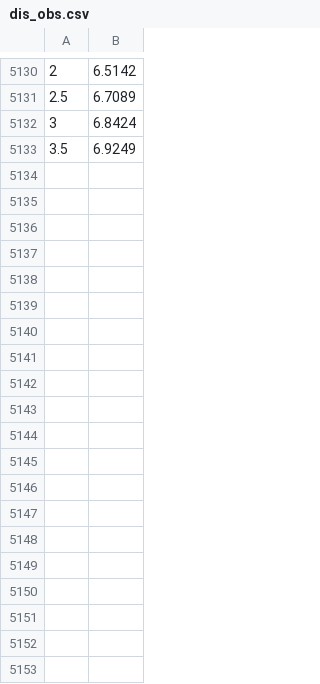
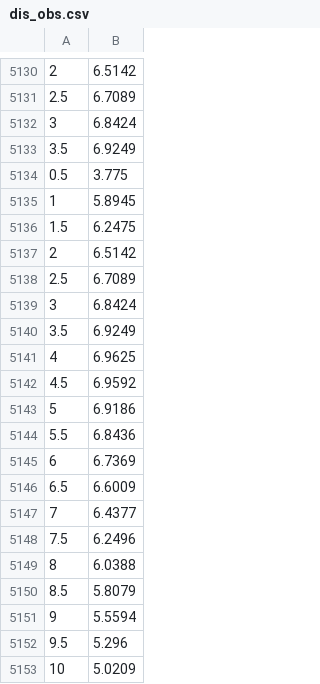
Before and after one commit to ElaineYao/swarmlab_e, a CSV file: dis_obs.csv, drawn as a sheet; only a part is shown, gaps mark what is left out; the diff covers the shown part only; the diff names each change by its address in the sheet, - before the commit and + after, or states it on an @@ line.

```diff
--- a/dis_obs.csv
+++ b/dis_obs.csv
+row 5134: 0.5 | 3.775
+row 5135: 1 | 5.8945
+row 5136: 1.5 | 6.2475
+row 5137: 2 | 6.5142
+row 5138: 2.5 | 6.7089
+row 5139: 3 | 6.8424
+row 5140: 3.5 | 6.9249
+row 5141: 4 | 6.9625
+row 5142: 4.5 | 6.9592
+row 5143: 5 | 6.9186
+row 5144: 5.5 | 6.8436
+row 5145: 6 | 6.7369
+row 5146: 6.5 | 6.6009
+row 5147: 7 | 6.4377
+row 5148: 7.5 | 6.2496
+row 5149: 8 | 6.0388
+row 5150: 8.5 | 5.8079
+row 5151: 9 | 5.5594
+row 5152: 9.5 | 5.296
+row 5153: 10 | 5.0209
```
Also changed, not shown: 31 added rows elsewhere in this file, dis_agents.csv, 7 other files.
